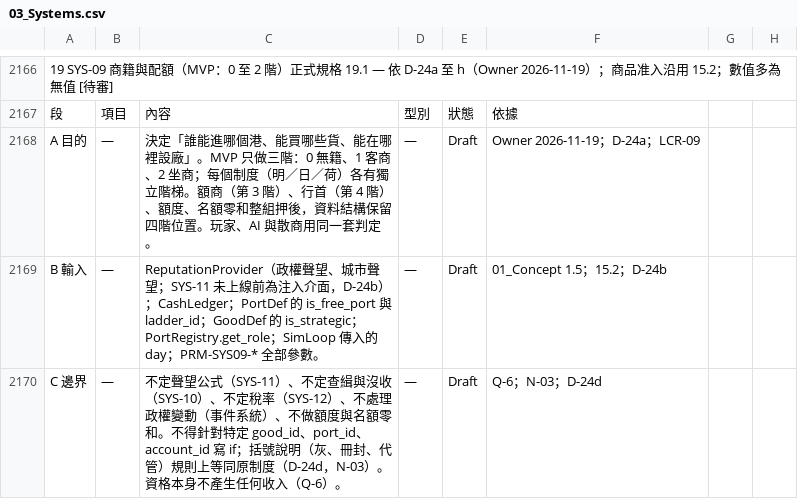
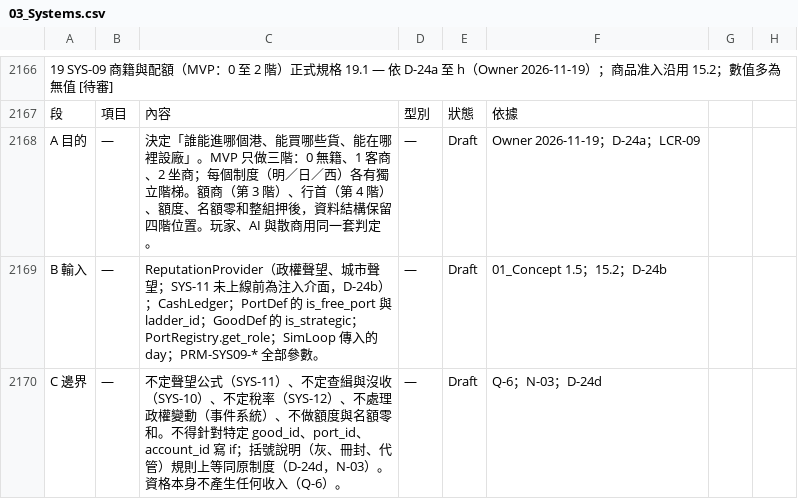
Before and after one commit to wayung0217/Project-Patrician, a CSV file: docs/spec/03_Systems.csv, drawn as a sheet; only a part is shown, gaps mark what is left out; the diff covers the shown part only; the diff names each change by its address in the sheet, - before the commit and + after, or states it on an @@ line.

```diff
--- a/docs/spec/03_Systems.csv
+++ b/docs/spec/03_Systems.csv
-C2168: …明／日／荷）各有獨…
+C2168: …明／日／西）各有獨…
```
Also changed, not shown: 24 edited cells elsewhere in this file, docs/spec/AI_README.csv, docs/spec/opening_public.csv, 4 other files.
